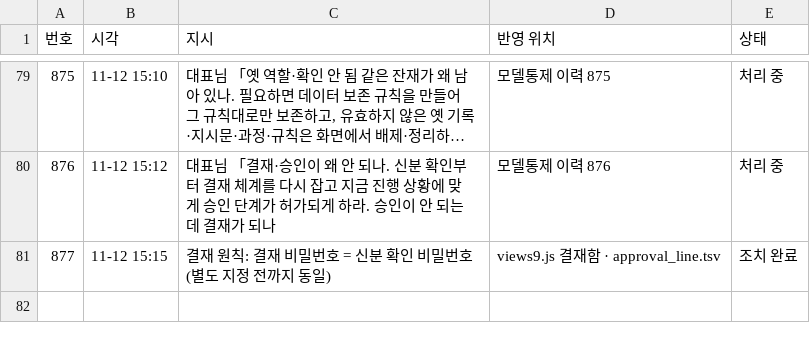
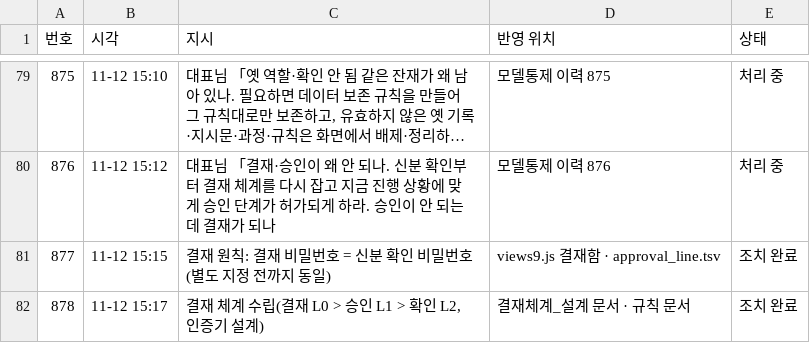
Before and after one commit to Kimsoowhan/hiven-ai-site, a TSV file: cowork/ctl/command_ledger.tsv, drawn as a sheet; only a part is shown, gaps mark what is left out; long unchanged cells end in …; the diff names each change by its address in the sheet, - before the commit and + after, or states it on an @@ line.

```diff
--- a/cowork/ctl/command_ledger.tsv
+++ b/cowork/ctl/command_ledger.tsv
+row 82: 878 | 11-12 15:17 | 결재 체계 수립(결재 L0 > 승인 L1 > 확인 L2, 인증기 설계) | 결재체계_설계 문서 · 규칙 문서 | 조치 완료
```
Also changed, not shown: cowork/ctl/action_lifecycle.tsv, cowork/ctl/model_control_history.tsv, 4 other files.
